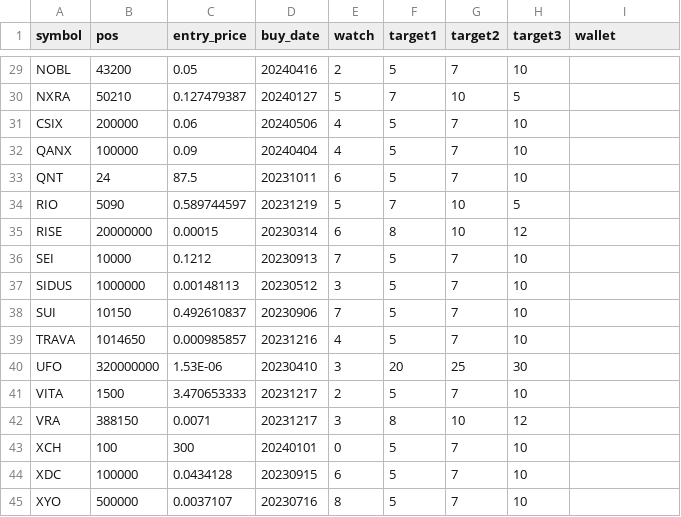
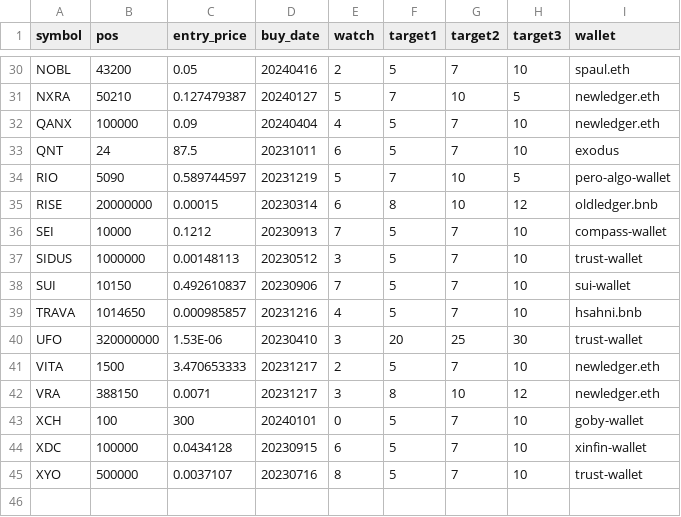
Before and after one commit to ereboreum/important-docs, a CSV file: sell-list.csv, drawn as a sheet; only a part is shown, gaps mark what is left out; removed rows and columns are numbered as before the commit, all else as after; the diff covers the shown part only; the diff names each change by its address in the sheet, - before the commit and + after, or states it on an @@ line.

```diff
--- a/sell-list.csv
+++ b/sell-list.csv
-I30 (wallet): (empty)
+I30 (wallet): spaul.eth
-I31 (wallet): (empty)
+I31 (wallet): newledger.eth
-row 31: CSIX | 200000 | 0.06 | 20240506 | 4 | 5 | 7 | 10
-I32 (wallet): (empty)
+I32 (wallet): newledger.eth
-I33 (wallet): (empty)
+I33 (wallet): exodus
-I34 (wallet): (empty)
+I34 (wallet): pero-algo-wallet
-I35 (wallet): (empty)
+I35 (wallet): oldledger.bnb
-I36 (wallet): (empty)
+I36 (wallet): compass-wallet
-I37 (wallet): (empty)
+I37 (wallet): trust-wallet
-I38 (wallet): (empty)
+I38 (wallet): sui-wallet
-I39 (wallet): (empty)
+I39 (wallet): hsahni.bnb
-I40 (wallet): (empty)
+I40 (wallet): trust-wallet
-I41:I42 (wallet): (empty)
+I41:I42 (wallet): newledger.eth
-I43 (wallet): (empty)
+I43 (wallet): goby-wallet
-I44 (wallet): (empty)
+I44 (wallet): xinfin-wallet
-I45 (wallet): (empty)
+I45 (wallet): trust-wallet
```
Also changed, not shown: 1 added row and 24 edited cells elsewhere in this file.
